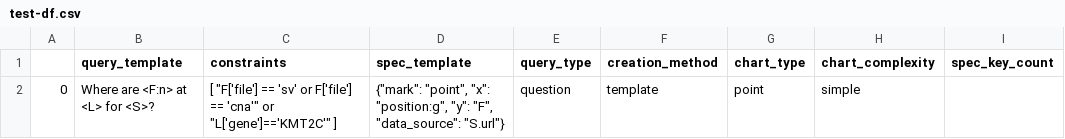
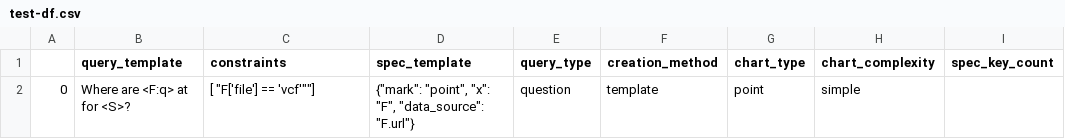
Before and after one commit to skylarwalters/DQVis-Generation, a CSV file: test-df.csv, drawn as a sheet.

Commit message:
updated template_expansion

```diff
--- a/test-df.csv
+++ b/test-df.csv
@@ -1,2 +1,2 @@
 ,query_template,constraints,spec_template,query_type,creation_method,chart_type,chart_complexity,spec_key_count
-0,Where are <F:n> at <L> for <S>?,[ "F['file'] == 'sv' or F['file'] == 'cna'" or "L['gene']=='KMT2C'" ],"{""mark"": ""point"", ""x"": ""position:g"", ""y"": ""F"", ""data_source"": ""S.url""}",question,template,point,simple,
+0,Where are <F:q> at for <S>?,[ "F['file'] == 'vcf'""],"{""mark"": ""point"", ""x"": ""F"", ""data_source"": ""F.url""}",question,template,point,simple,
```
Also changed, not shown: test-df.tsv, 8 other files.
